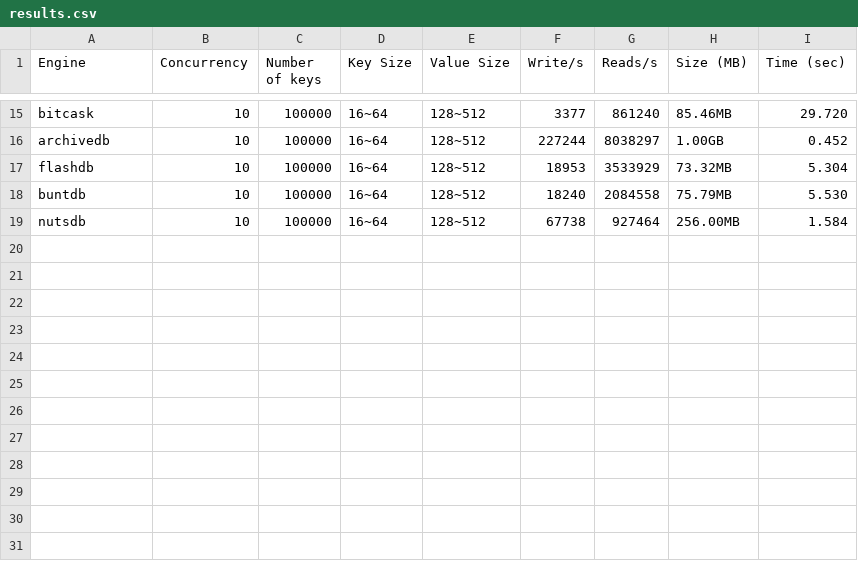
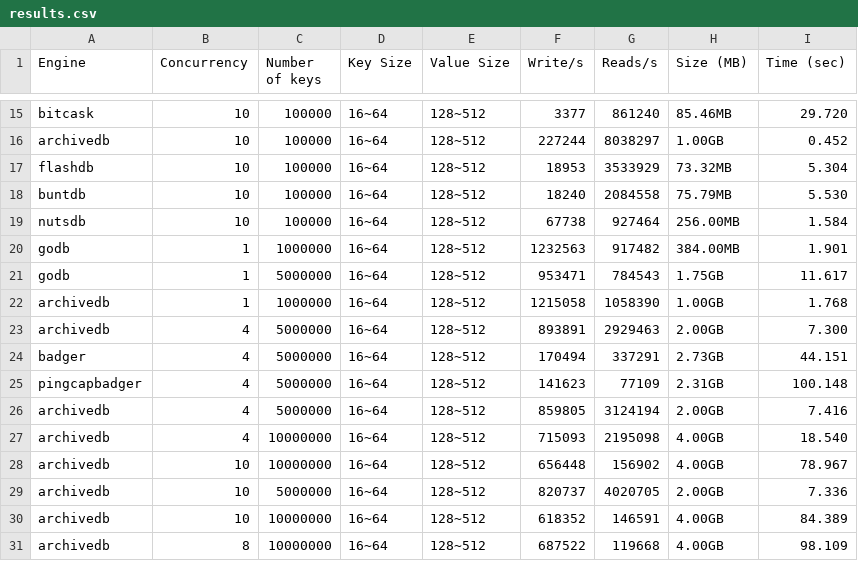
Before and after one commit to millken/go-kv-benchmark, a CSV file: results.csv, drawn as a sheet; only a part is shown, gaps mark what is left out.

Commit message:
add pingcap badger

```diff
--- a/results.csv
+++ b/results.csv
@@ -19 +19,13 @@ buntdb,10,100000,16~64,128~512,18240,2084558,75.79MB,5.530
 nutsdb,10,100000,16~64,128~512,67738,927464,256.00MB,1.584
+godb,1,1000000,16~64,128~512,1232563,917482,384.00MB,1.901
+godb,1,5000000,16~64,128~512,953471,784543,1.75GB,11.617
+archivedb,1,1000000,16~64,128~512,1215058,1058390,1.00GB,1.768
+archivedb,4,5000000,16~64,128~512,893891,2929463,2.00GB,7.300
+badger,4,5000000,16~64,128~512,170494,337291,2.73GB,44.151
+pingcapbadger,4,5000000,16~64,128~512,141623,77109,2.31GB,100.148
+archivedb,4,5000000,16~64,128~512,859805,3124194,2.00GB,7.416
+archivedb,4,10000000,16~64,128~512,715093,2195098,4.00GB,18.540
+archivedb,10,10000000,16~64,128~512,656448,156902,4.00GB,78.967
+archivedb,10,5000000,16~64,128~512,820737,4020705,2.00GB,7.336
+archivedb,10,10000000,16~64,128~512,618352,146591,4.00GB,84.389
+archivedb,8,10000000,16~64,128~512,687522,119668,4.00GB,98.109
```
Also changed, not shown: 5 other files.
